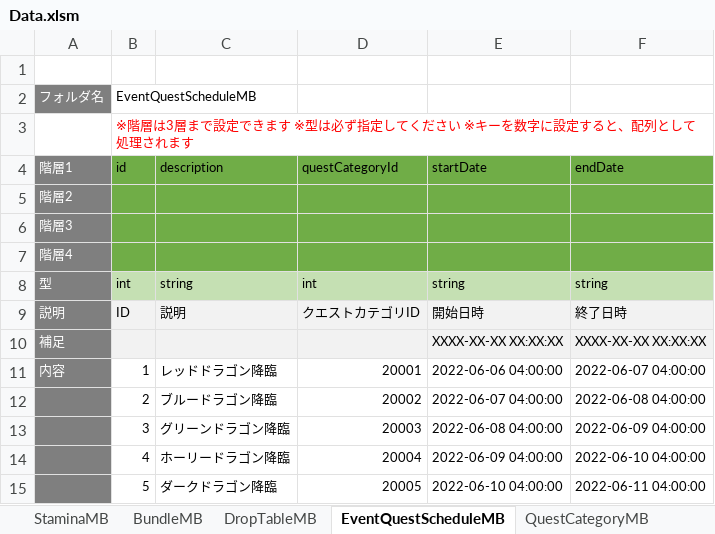
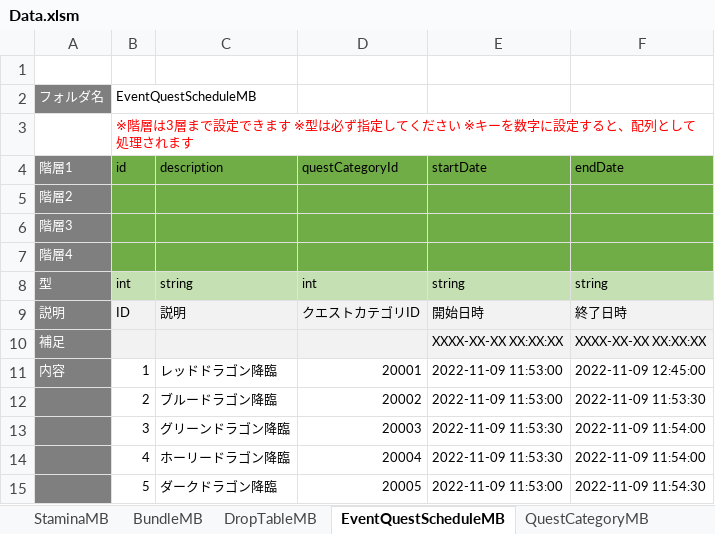
Before and after one commit to kimkimkimkimkim/PuzzleMonster, an Excel workbook: Assets/PlayFabData/Excel/Data.xlsm, sheet EventQuestScheduleMB, drawn as a sheet; values as stored, in another font and other column widths than the file's, no borders; charts and pictures not drawn; the diff names each change by its address in the sheet, - before the commit and + after, or states it on an @@ line.

```diff
--- a/Assets/PlayFabData/Excel/Data.xlsm (sheet EventQuestScheduleMB)
+++ b/Assets/PlayFabData/Excel/Data.xlsm (sheet EventQuestScheduleMB)
-E11 (startDate): 2022-06-06 04:00:00
+E11 (startDate): 2022-11-09 11:53:00
-F11 (endDate): 2022-06-07 04:00:00
+F11 (endDate): 2022-11-09 12:45:00
-E12 (startDate): 2022-06-07 04:00:00
+E12 (startDate): 2022-11-09 11:53:00
-F12 (endDate): 2022-06-08 04:00:00
+F12 (endDate): 2022-11-09 11:53:30
-E13 (startDate): 2022-06-08 04:00:00
+E13 (startDate): 2022-11-09 11:53:30
-F13 (endDate): 2022-06-09 04:00:00
+F13 (endDate): 2022-11-09 11:54:00
-E14 (startDate): 2022-06-09 04:00:00
+E14 (startDate): 2022-11-09 11:53:30
-F14 (endDate): 2022-06-10 04:00:00
+F14 (endDate): 2022-11-09 11:54:00
-E15 (startDate): 2022-06-10 04:00:00
+E15 (startDate): 2022-11-09 11:53:00
-F15 (endDate): 2022-06-11 04:00:00
+F15 (endDate): 2022-11-09 11:54:30
```
Also changed, not shown: 2 other files.
